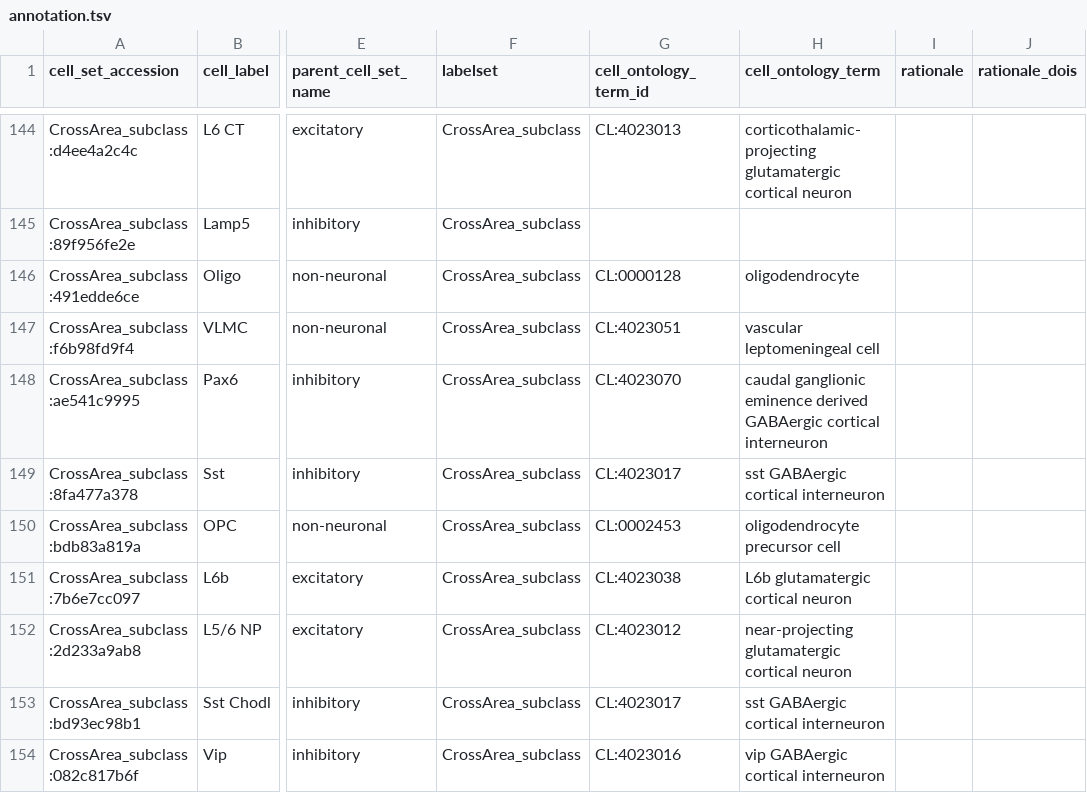
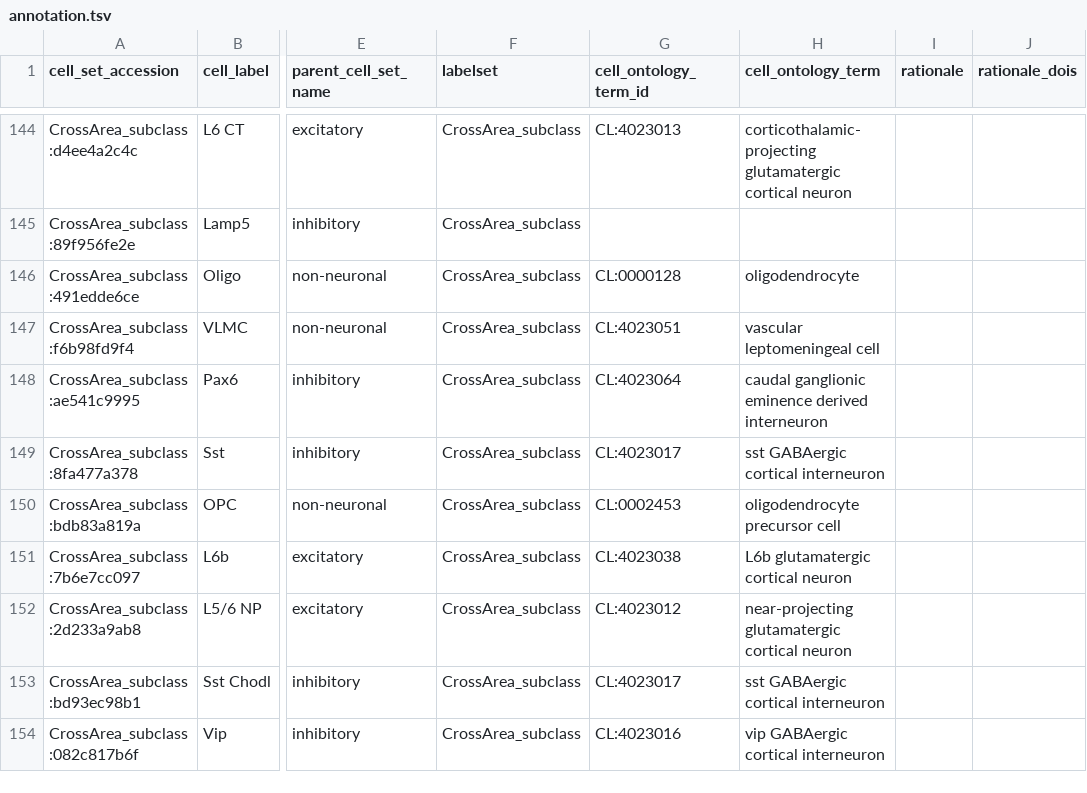
Before and after one commit to brain-bican/human-neocortex-middle-temporal-gyrus, a TSV file: curation_tables/annotation.tsv, drawn as a sheet; only a part is shown, gaps mark what is left out; the diff names each change by its address in the sheet, - before the commit and + after, or states it on an @@ line.

```diff
--- a/curation_tables/annotation.tsv
+++ b/curation_tables/annotation.tsv
-G148 (cell_ontology_term_id): CL:4023070
+G148 (cell_ontology_term_id): CL:4023064
-H148 (cell_ontology_term): …eminence derived GABAergic cortical interneuron
+H148 (cell_ontology_term): …eminence derived interneuron
```
Also changed, not shown: src/schema/column.tsv, src/schema/datatype.tsv, 2 other files.
